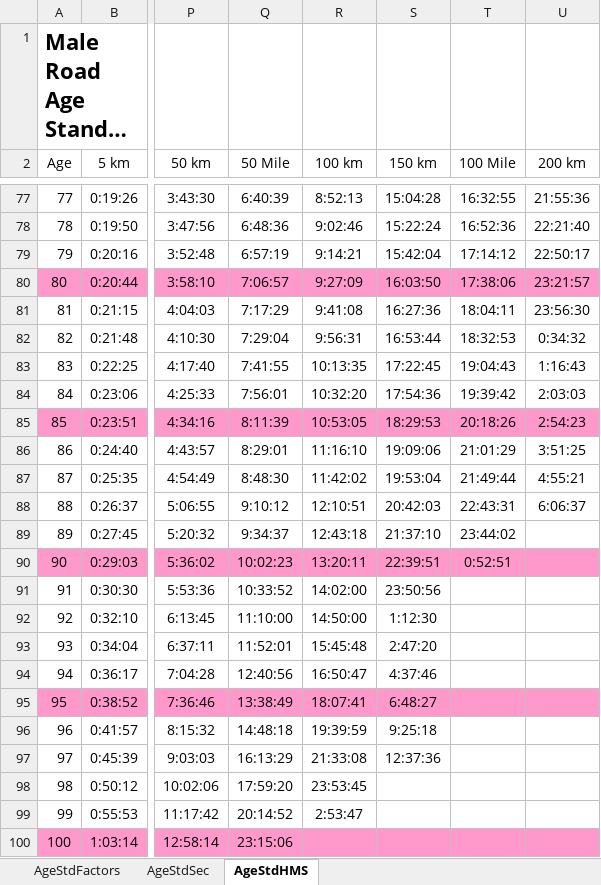
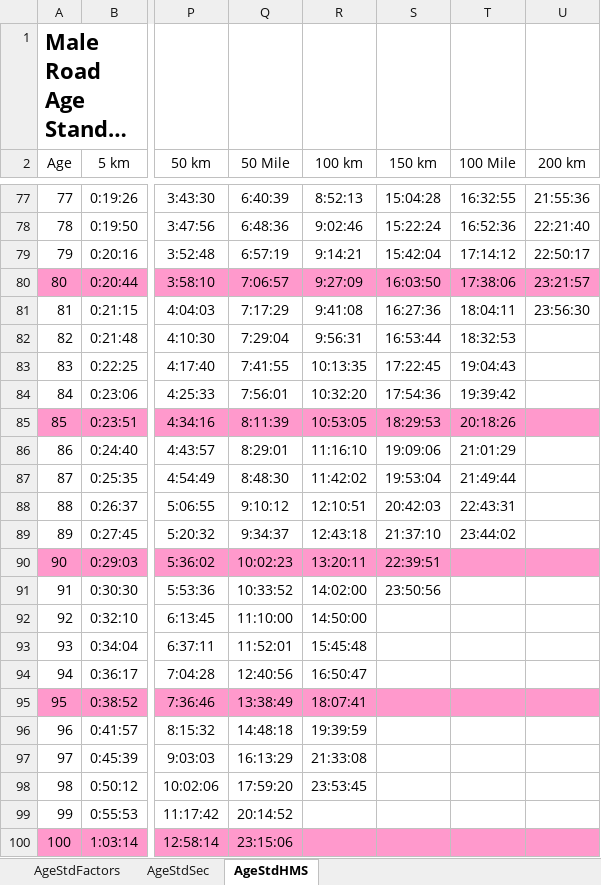
Before and after one commit to AlanLyttonJones/Age-Grade-Tables, an Excel workbook: MaleRoadStd2015.xlsx, sheet AgeStdHMS, drawn as a sheet; only a part is shown, gaps mark what is left out; long unchanged cells end in …; values as stored, in another font and other column widths than the file's, no borders; the diff names each change by its address in the sheet, - before the commit and + after, or states it on an @@ line.

```diff
--- a/MaleRoadStd2015.xlsx (sheet AgeStdHMS)
+++ b/MaleRoadStd2015.xlsx (sheet AgeStdHMS)
-U82 (200 km): 0:34:32
+U82 (200 km): (empty)
-U83 (200 km): 1:16:43
+U83 (200 km): (empty)
-U84 (200 km): 2:03:03
+U84 (200 km): (empty)
-U85 (200 km): 2:54:23
+U85 (200 km): (empty)
-U86 (200 km): 3:51:25
+U86 (200 km): (empty)
-U87 (200 km): 4:55:21
+U87 (200 km): (empty)
-U88 (200 km): 6:06:37
+U88 (200 km): (empty)
-T90 (100 Mile): 0:52:51
+T90 (100 Mile): (empty)
-S92 (150 km): 1:12:30
+S92 (150 km): (empty)
-S93 (150 km): 2:47:20
+S93 (150 km): (empty)
-S94 (150 km): 4:37:46
+S94 (150 km): (empty)
-S95 (150 km): 6:48:27
+S95 (150 km): (empty)
-S96 (150 km): 9:25:18
+S96 (150 km): (empty)
-S97 (150 km): 12:37:36
+S97 (150 km): (empty)
-R99 (100 km): 2:53:47
+R99 (100 km): (empty)
```
Also changed, not shown: sheet AgeStdFactors, FemaleRoadStd2015.xlsx, 2 other files.
